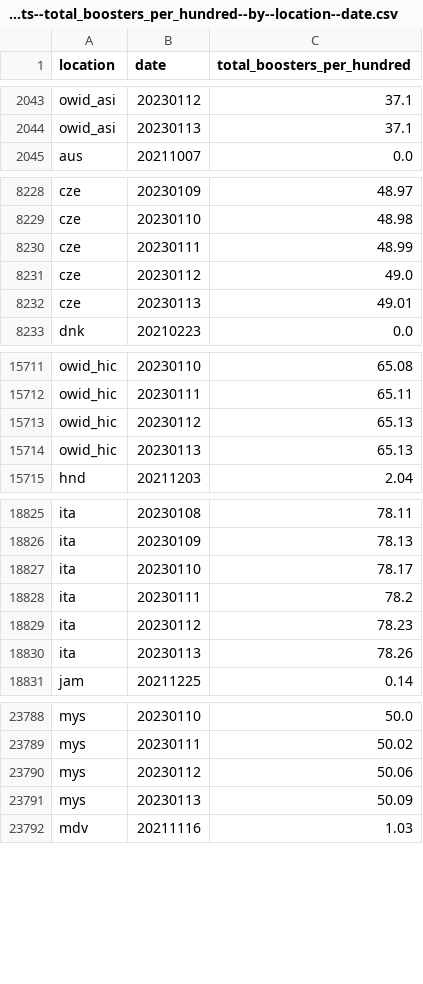
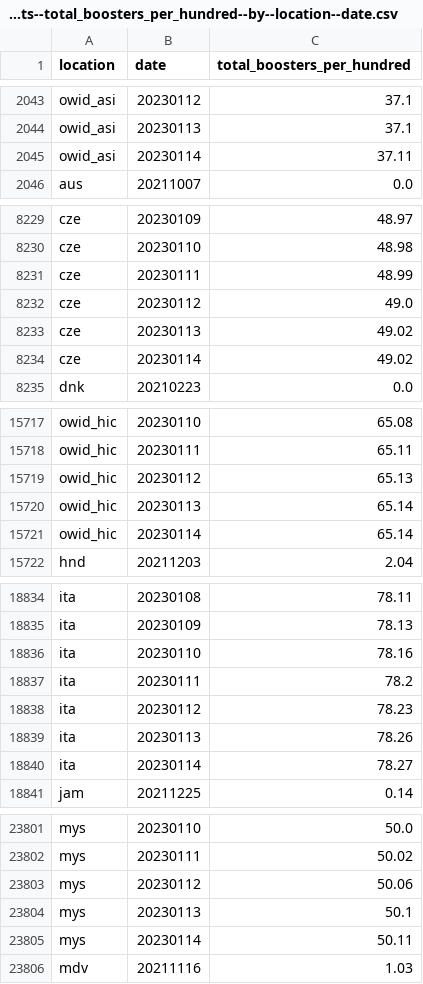
Before and after one commit to open-numbers/ddf--owid--covid_19, a CSV file: ddf--datapoints--total_boosters_per_hundred--by--location--date.csv, drawn as a sheet; only a part is shown, gaps mark what is left out; the diff covers the shown part only.

```diff
--- a/ddf--datapoints--total_boosters_per_hundred--by--location--date.csv
+++ b/ddf--datapoints--total_boosters_per_hundred--by--location--date.csv
@@ -2044,2 +2044,3 @@ owid_asi,20230112,37.1
 owid_asi,20230113,37.1
+owid_asi,20230114,37.11
 aus,20211007,0.0
@@ -8231,3 +8232,4 @@ cze,20230111,48.99
 cze,20230112,49.0
-cze,20230113,49.01
+cze,20230113,49.02
+cze,20230114,49.02
 dnk,20210223,0.0
@@ -15713,3 +15719,4 @@ owid_hic,20230111,65.11
 owid_hic,20230112,65.13
-owid_hic,20230113,65.13
+owid_hic,20230113,65.14
+owid_hic,20230114,65.14
 hnd,20211203,2.04
@@ -18826,3 +18835,3 @@ ita,20230108,78.11
 ita,20230109,78.13
-ita,20230110,78.17
+ita,20230110,78.16
 ita,20230111,78.2
@@ -18830,2 +18839,3 @@ ita,20230112,78.23
 ita,20230113,78.26
+ita,20230114,78.27
 jam,20211225,0.14
@@ -23790,3 +23803,4 @@ mys,20230111,50.02
 mys,20230112,50.06
-mys,20230113,50.09
+mys,20230113,50.1
+mys,20230114,50.11
 mdv,20211116,1.03
```
Also changed, not shown: 15 added rows and 36 edited cells elsewhere in this file, ddf--datapoints--icu_patients_per_million--by--location--date.csv, ddf--datapoints--total_boosters--by--location--date.csv, 35 other files.
